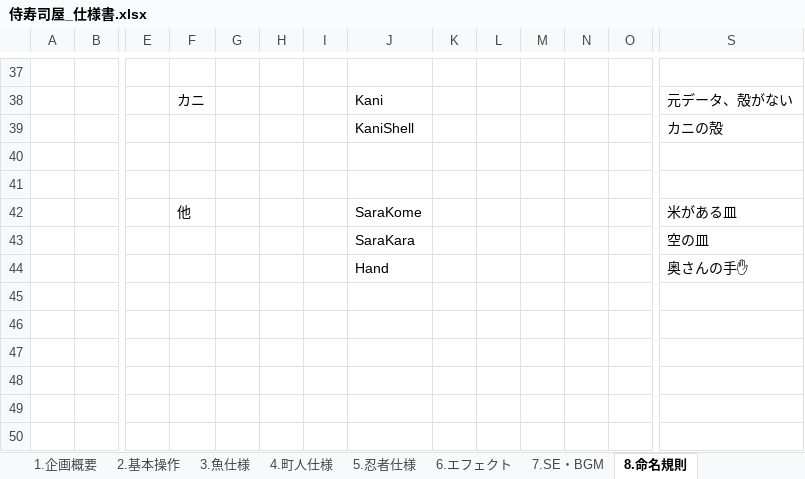
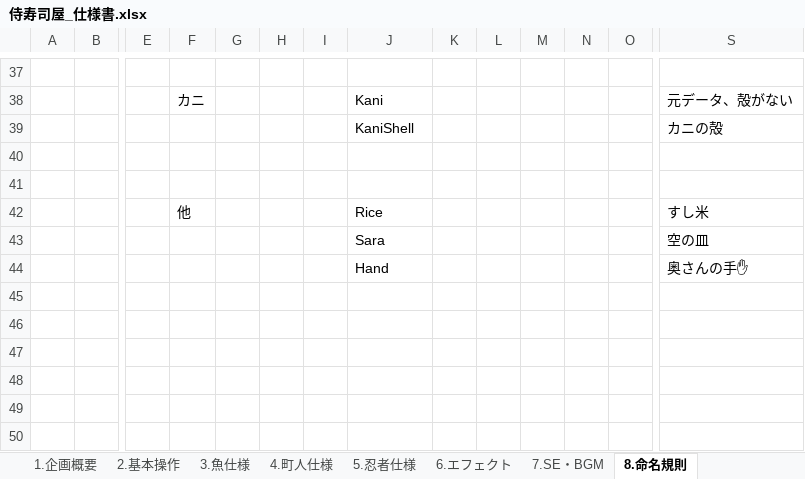
Before and after one commit to crazymarks/SamuraiSushiPlan, an Excel workbook: 侍寿司屋_仕様書.xlsx, sheet 8.命名規則, drawn as a sheet; only a part is shown, gaps mark what is left out; values as stored, in another font and other column widths than the file's, no borders; removed rows and columns are numbered as before the commit, all else as after; rows hold the shown columns only; the diff names each change by its address in the sheet, - before the commit and + after, or states it on an @@ line.

Commit message:
米、皿命名修正

```diff
--- a/侍寿司屋_仕様書.xlsx (sheet 8.命名規則)
+++ b/侍寿司屋_仕様書.xlsx (sheet 8.命名規則)
-row 42:  |  |  | 他 |  |  |  | SaraKome |  |  |  |  |  | 米がある皿
+row 42:  |  |  | 他 |  |  |  | Rice |  |  |  |  |  | すし米
-J43: SaraKara
+J43: Sara
```
